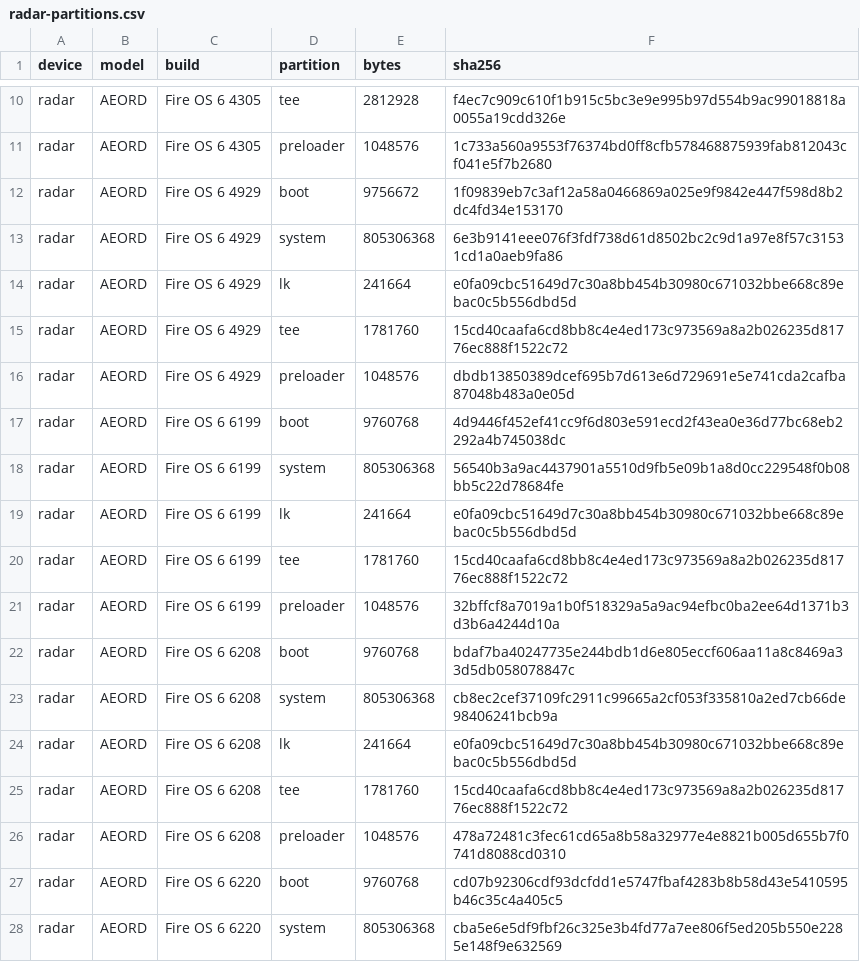
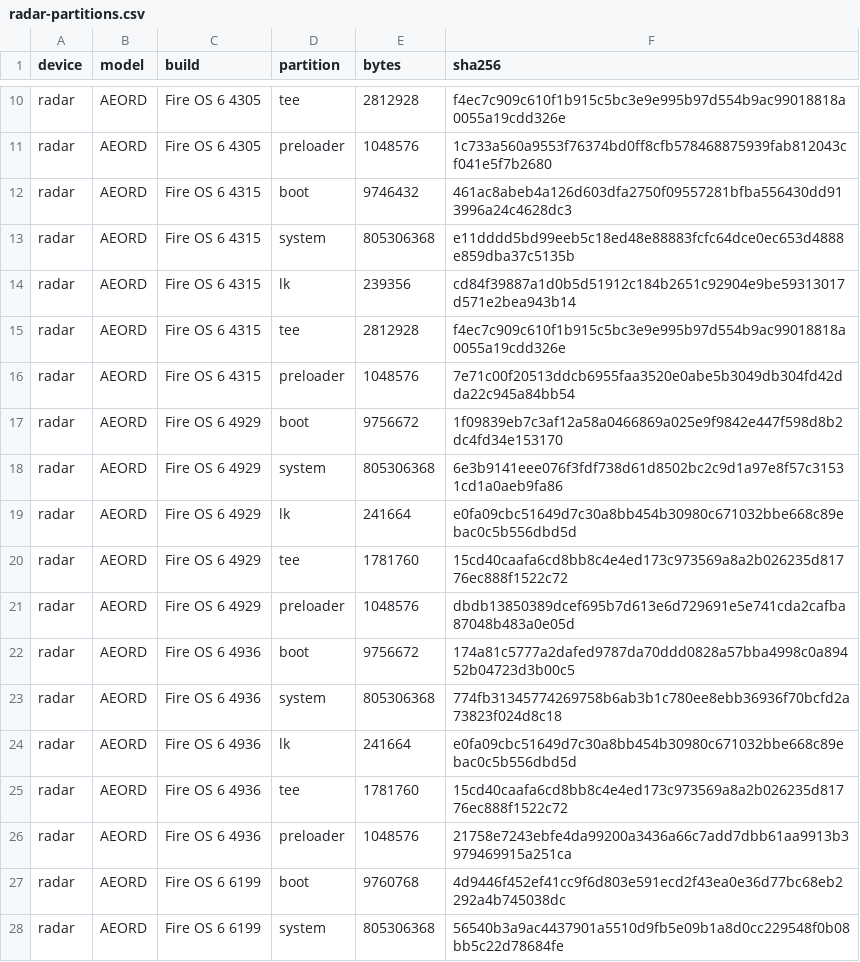
Before and after one commit to bboe/firebreak, a CSV file: docs/radar-partitions.csv, drawn as a sheet; only a part is shown, gaps mark what is left out; the shorter side is filled out with more unchanged rows; the diff covers the shown part only; the diff names each change by its address in the sheet, - before the commit and + after, or states it on an @@ line.

```diff
--- a/docs/radar-partitions.csv
+++ b/docs/radar-partitions.csv
+row 12: radar | AEORD | Fire OS 6 4315 | boot | 9746432 | 461ac8abeb4a126d603dfa2750f09557281bfba556430dd913996a24c4628dc3
+row 13: radar | AEORD | Fire OS 6 4315 | system | 805306368 | e11dddd5bd99eeb5c18ed48e88883fcfc64dce0ec653d4888e859dba37c5135b
+row 14: radar | AEORD | Fire OS 6 4315 | lk | 239356 | cd84f39887a1d0b5d51912c184b2651c92904e9be59313017d571e2bea943b14
+row 15: radar | AEORD | Fire OS 6 4315 | tee | 2812928 | f4ec7c909c610f1b915c5bc3e9e995b97d554b9ac99018818a0055a19cdd326e
+row 16: radar | AEORD | Fire OS 6 4315 | preloader | 1048576 | 7e71c00f20513ddcb6955faa3520e0abe5b3049db304fd42dda22c945a84bb54
+row 22: radar | AEORD | Fire OS 6 4936 | boot | 9756672 | 174a81c5777a2dafed9787da70ddd0828a57bba4998c0a89452b04723d3b00c5
+row 23: radar | AEORD | Fire OS 6 4936 | system | 805306368 | 774fb31345774269758b6ab3b1c780ee8ebb36936f70bcfd2a73823f024d8c18
+row 24: radar | AEORD | Fire OS 6 4936 | lk | 241664 | e0fa09cbc51649d7c30a8bb454b30980c671032bbe668c89ebac0c5b556dbd5d
+row 25: radar | AEORD | Fire OS 6 4936 | tee | 1781760 | 15cd40caafa6cd8bb8c4e4ed173c973569a8a2b026235d81776ec888f1522c72
+row 26: radar | AEORD | Fire OS 6 4936 | preloader | 1048576 | 21758e7243ebfe4da99200a3436a66c7add7dbb61aa9913b3979469915a251ca
```
Also changed, not shown: 20 added rows elsewhere in this file, 13 other files.
